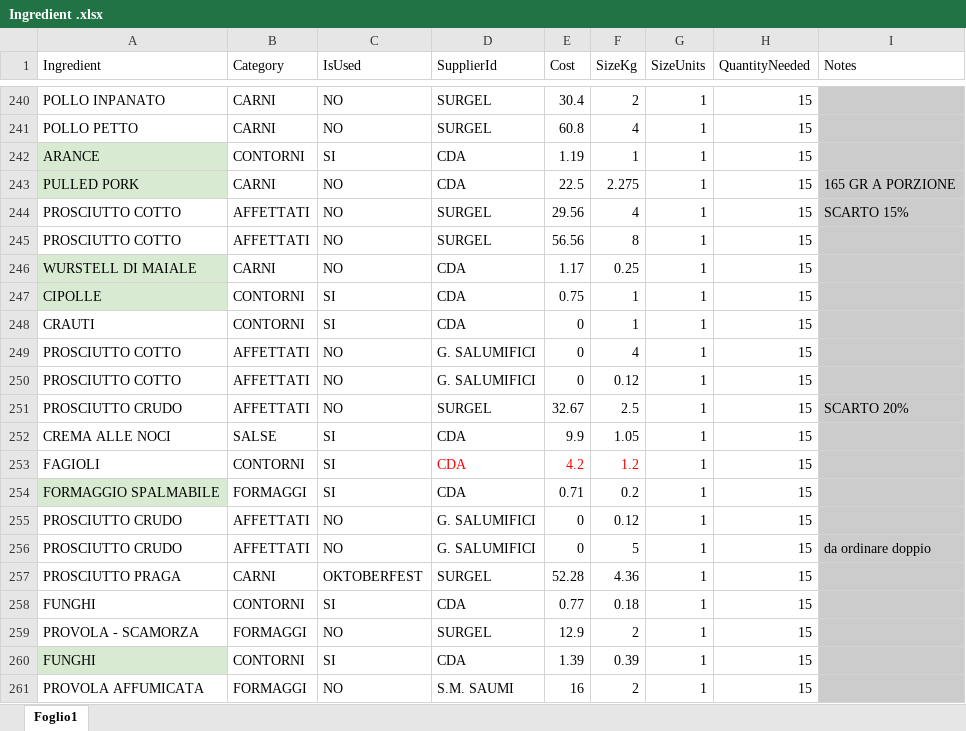
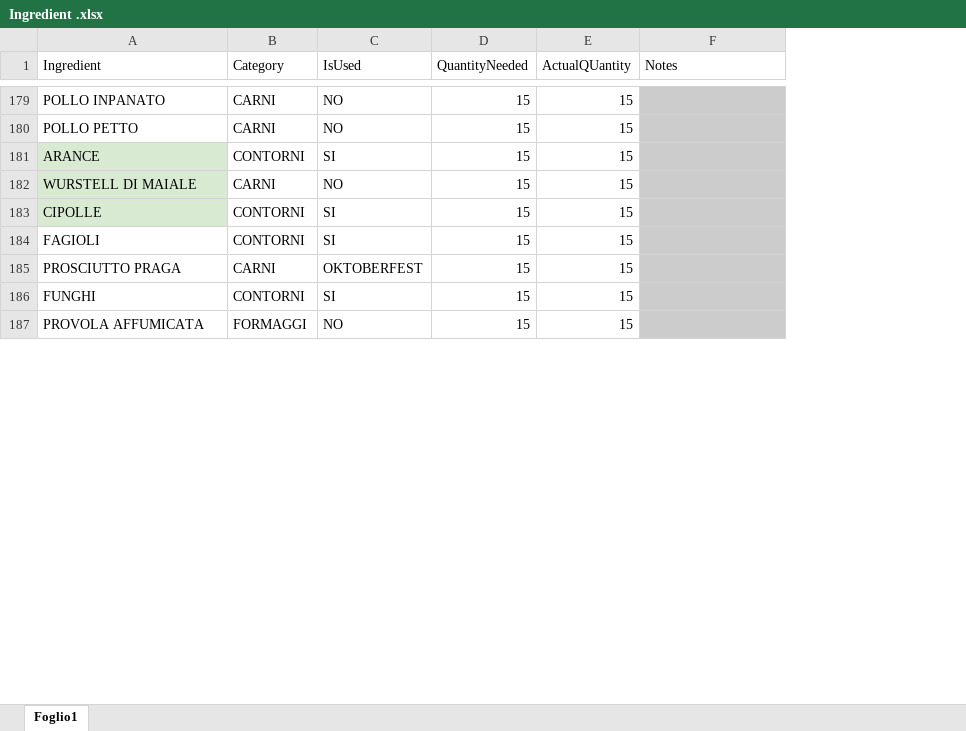
Before and after one commit to ClodMart/StorageManager, an Excel workbook: File Import/Ingredient .xlsx, sheet Foglio1, drawn as a sheet; only a part is shown, gaps mark what is left out; values as stored, in another font and other column widths than the file's, no borders; removed rows and columns are numbered as before the commit, all else as after; the diff covers the shown part only; the diff names each change by its address in the sheet, - before the commit and + after, or states it on an @@ line.

Commit message:
rethink db, implemented add IngredientFormat

```diff
--- a/File Import/Ingredient .xlsx (sheet Foglio1)
+++ b/File Import/Ingredient .xlsx (sheet Foglio1)
-column D (SupplierId), rows 240-242: SURGEL | SURGEL | CDA; rows 246-247: CDA | CDA; row 253: CDA; rows 257-258: SURGEL | CDA; row 261: S.M. SAUMI
-column E (Cost), rows 240-242: 30.4 | 60.8 | 1.19; rows 246-247: 1.17 | 0.75; row 253: 4.2; rows 257-258: 52.28 | 0.77; row 261: 16
-column F (SizeKg), rows 240-242: 2 | 4 | 1; rows 246-247: 0.25 | 1; row 253: 1.2; rows 257-258: 4.36 | 0.18; row 261: 2
-column G (SizeUnits), rows 240-242: all 1; rows 246-247: 1 | 1; row 253: 1; rows 257-258: 1 | 1; row 261: 1
+column E (ActualQUantity), rows 179-187: all 15
-row 243: PULLED PORK | CARNI | NO | CDA | 22.5 | 2.275 | 1 | 15 | 165 GR A PORZIONE
-row 244: PROSCIUTTO COTTO | AFFETTATI | NO | SURGEL | 29.56 | 4 | 1 | 15 | SCARTO 15%
-row 245: PROSCIUTTO COTTO | AFFETTATI | NO | SURGEL | 56.56 | 8 | 1 | 15
-row 248: CRAUTI | CONTORNI | SI | CDA | 0 | 1 | 1 | 15
-row 249: PROSCIUTTO COTTO | AFFETTATI | NO | G. SALUMIFICI | 0 | 4 | 1 | 15
-row 250: PROSCIUTTO COTTO | AFFETTATI | NO | G. SALUMIFICI | 0 | 0.12 | 1 | 15
-row 251: PROSCIUTTO CRUDO | AFFETTATI | NO | SURGEL | 32.67 | 2.5 | 1 | 15 | SCARTO 20%
-row 252: CREMA ALLE NOCI | SALSE | SI | CDA | 9.9 | 1.05 | 1 | 15
-row 254: FORMAGGIO SPALMABILE | FORMAGGI | SI | CDA | 0.71 | 0.2 | 1 | 15
-row 255: PROSCIUTTO CRUDO | AFFETTATI | NO | G. SALUMIFICI | 0 | 0.12 | 1 | 15
-row 256: PROSCIUTTO CRUDO | AFFETTATI | NO | G. SALUMIFICI | 0 | 5 | 1 | 15 | da ordinare doppio
-row 259: PROVOLA - SCAMORZA | FORMAGGI | NO | SURGEL | 12.9 | 2 | 1 | 15
-row 260: FUNGHI | CONTORNI | SI | CDA | 1.39 | 0.39 | 1 | 15
```
Also changed, not shown: 106 removed rows and cell formats elsewhere in this sheet, 48 other files.
